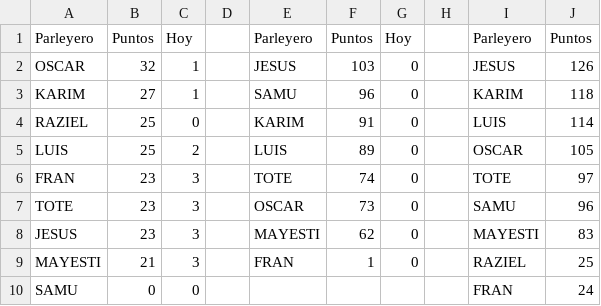
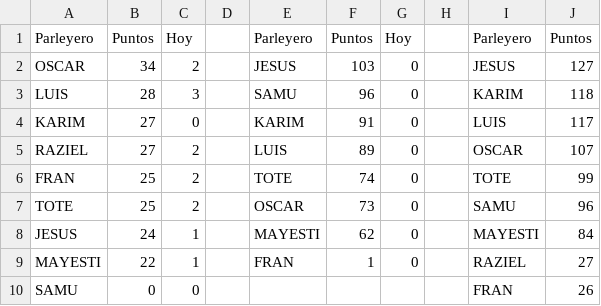
Before and after one commit to sebastienguy/mascuiniela, a CSV file: js quiniela ex.csv, drawn as a sheet.

```diff
--- a/js quiniela ex.csv
+++ b/js quiniela ex.csv
@@ -1,10 +1,10 @@
 Parleyero;Puntos;Hoy;;Parleyero;Puntos;Hoy;;Parleyero;Puntos
-OSCAR;32;1;;JESUS;103;0;;JESUS;126
-KARIM;27;1;;SAMU;96;0;;KARIM;118
-RAZIEL;25;0;;KARIM;91;0;;LUIS;114
-LUIS;25;2;;LUIS;89;0;;OSCAR;105
-FRAN;23;3;;TOTE;74;0;;TOTE;97
-TOTE;23;3;;OSCAR;73;0;;SAMU;96
-JESUS;23;3;;MAYESTI;62;0;;MAYESTI;83
-MAYESTI;21;3;;FRAN;1;0;;RAZIEL;25
-SAMU;0;0;;;;;;FRAN;24
+OSCAR;34;2;;JESUS;103;0;;JESUS;127
+LUIS;28;3;;SAMU;96;0;;KARIM;118
+KARIM;27;0;;KARIM;91;0;;LUIS;117
+RAZIEL;27;2;;LUIS;89;0;;OSCAR;107
+FRAN;25;2;;TOTE;74;0;;TOTE;99
+TOTE;25;2;;OSCAR;73;0;;SAMU;96
+JESUS;24;1;;MAYESTI;62;0;;MAYESTI;84
+MAYESTI;22;1;;FRAN;1;0;;RAZIEL;27
+SAMU;0;0;;;;;;FRAN;26
```
Also changed, not shown: 1 other file.
